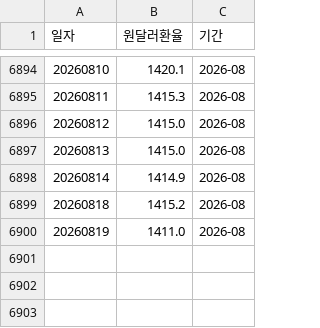
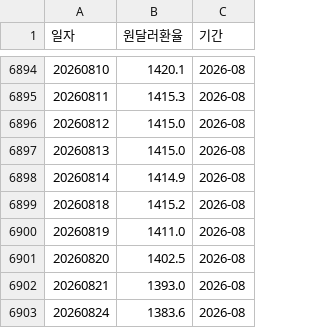
Before and after one commit to jinbala-JWS/JWS-web-DB-Projects, a CSV file: CPI/scripts/ecos_fx_daily.csv, drawn as a sheet; only a part is shown, gaps mark what is left out; the diff names each change by its address in the sheet, - before the commit and + after, or states it on an @@ line.

Commit message:
가격데이터 2026-08-24 기준 최신화
- ECOS: PPI 7월 확정치 반영(129.39, 6월도 130.03->129.92로 소폭 수정),
  원달러환율 8/24까지 일별 확보 -> 8월 MTD 평균 1414.73원
- 오피넷: 실내등유/자동차용LPG는 월간집계가 아직 안 떠서 8월 1~3주
  주간집계 평균으로 근사(부분월 표기)
- 휘발유/경유는 사용자 제공 유가(8월).xlsx의 8/1~8/24 일별 시계열로
  월중평균 계산(1863.91원/L, 1846.92원/L) - 오피넷 주간집계보다 정밀
- 취사용LPG/부탄가스는 이미 8월 전체월 확정치 보유(월초 확정 방식)
- 데이터수집_현황.md에 "가격데이터 최신화 로그" 절 추가
- 전기료/도시가스 등 뉴스기반 항목은 마일스톤 성격이라 이번 갱신 대상 아님

```diff
--- a/CPI/scripts/ecos_fx_daily.csv
+++ b/CPI/scripts/ecos_fx_daily.csv
+row 6901: 20260820 | 1402.5 | 2026-08
+row 6902: 20260821 | 1393.0 | 2026-08
+row 6903: 20260824 | 1383.6 | 2026-08
```
Also changed, not shown: CPI/scripts/ecos_fx_monthly.csv, CPI/scripts/ecos_ppi_monthly.csv, 4 other files.
